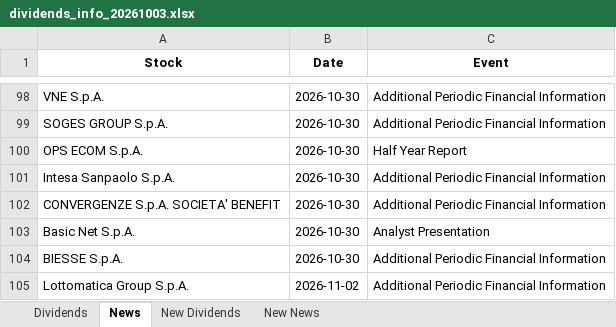
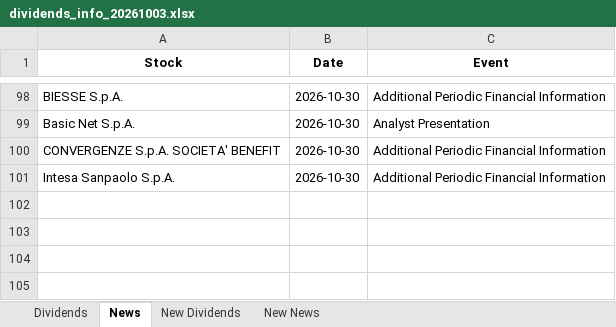
Before and after one commit to pattuallo/pattuallo.github.io, an Excel workbook: data/dividends_info_20261003.xlsx, sheet News, drawn as a sheet; only a part is shown, gaps mark what is left out; values as stored, in another font and other column widths than the file's, no borders; removed rows and columns are numbered as before the commit, all else as after; the diff covers the shown part only; the diff names each change by its address in the sheet, - before the commit and + after, or states it on an @@ line.

Commit message:
Update dashboard and data [skip ci]

```diff
--- a/data/dividends_info_20261003.xlsx (sheet News)
+++ b/data/dividends_info_20261003.xlsx (sheet News)
-A98 (Stock): VNE S.p.A.
+A98 (Stock): BIESSE S.p.A.
@@ row 103 moved to row 99: Basic Net S.p.A. @@
-A100 (Stock): SOGES GROUP S.p.A.
+A100 (Stock): CONVERGENZE S.p.A. SOCIETA' BENEFIT
-row 100: OPS ECOM S.p.A. | 2026-10-30 | Half Year Report
-row 102: CONVERGENZE S.p.A. SOCIETA' BENEFIT | 2026-10-30 | Additional Periodic Financial Information
-row 104: BIESSE S.p.A. | 2026-10-30 | Additional Periodic Financial Information
-row 105: Lottomatica Group S.p.A. | 2026-11-02 | Additional Periodic Financial Information
```
Also changed, not shown: 53 moved rows elsewhere in this sheet, sheet New News.
